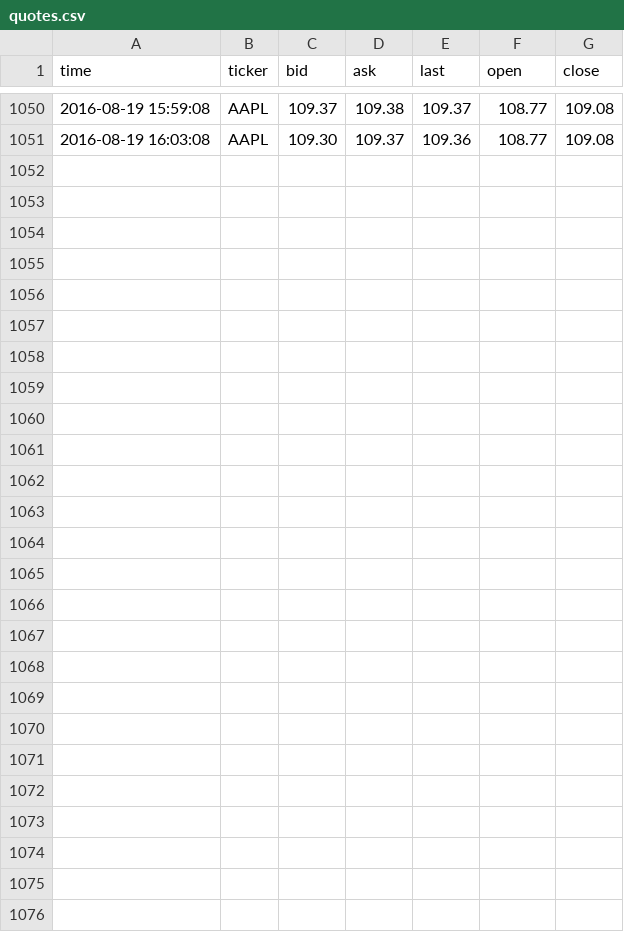
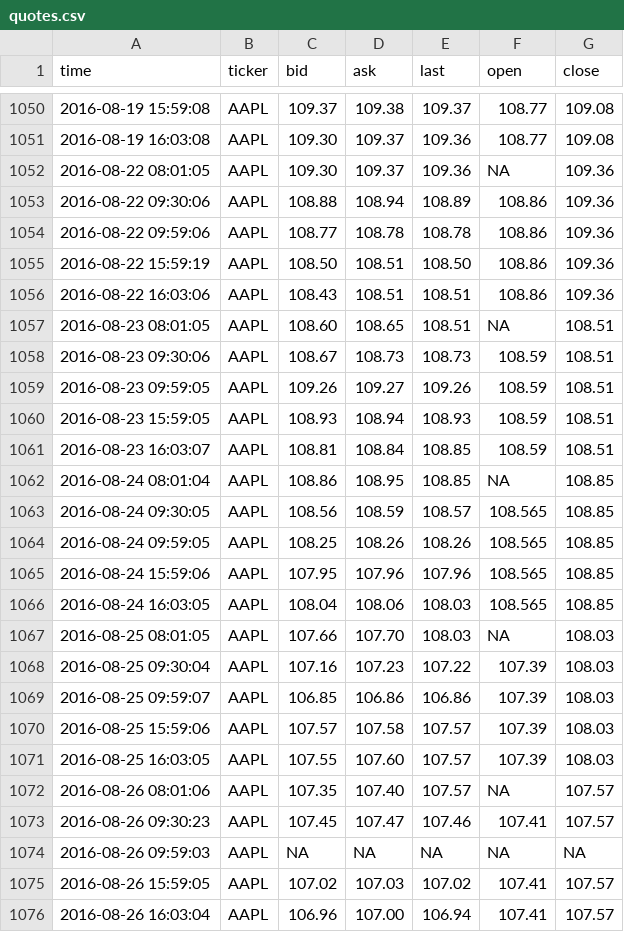
Before and after one commit to dbuentello/tosAsync, a CSV file: out/quotes.csv, drawn as a sheet; only a part is shown, gaps mark what is left out; the diff names each change by its address in the sheet, - before the commit and + after, or states it on an @@ line.

```diff
--- a/out/quotes.csv
+++ b/out/quotes.csv
+row 1052: 2016-08-22 08:01:05 | AAPL | 109.30 | 109.37 | 109.36 | NA | 109.36
+row 1053: 2016-08-22 09:30:06 | AAPL | 108.88 | 108.94 | 108.89 | 108.86 | 109.36
+row 1054: 2016-08-22 09:59:06 | AAPL | 108.77 | 108.78 | 108.78 | 108.86 | 109.36
+row 1055: 2016-08-22 15:59:19 | AAPL | 108.50 | 108.51 | 108.50 | 108.86 | 109.36
+row 1056: 2016-08-22 16:03:06 | AAPL | 108.43 | 108.51 | 108.51 | 108.86 | 109.36
+row 1057: 2016-08-23 08:01:05 | AAPL | 108.60 | 108.65 | 108.51 | NA | 108.51
+row 1058: 2016-08-23 09:30:06 | AAPL | 108.67 | 108.73 | 108.73 | 108.59 | 108.51
+row 1059: 2016-08-23 09:59:05 | AAPL | 109.26 | 109.27 | 109.26 | 108.59 | 108.51
+row 1060: 2016-08-23 15:59:05 | AAPL | 108.93 | 108.94 | 108.93 | 108.59 | 108.51
+row 1061: 2016-08-23 16:03:07 | AAPL | 108.81 | 108.84 | 108.85 | 108.59 | 108.51
+row 1062: 2016-08-24 08:01:04 | AAPL | 108.86 | 108.95 | 108.85 | NA | 108.85
+row 1063: 2016-08-24 09:30:05 | AAPL | 108.56 | 108.59 | 108.57 | 108.565 | 108.85
+row 1064: 2016-08-24 09:59:05 | AAPL | 108.25 | 108.26 | 108.26 | 108.565 | 108.85
+row 1065: 2016-08-24 15:59:06 | AAPL | 107.95 | 107.96 | 107.96 | 108.565 | 108.85
+row 1066: 2016-08-24 16:03:05 | AAPL | 108.04 | 108.06 | 108.03 | 108.565 | 108.85
+row 1067: 2016-08-25 08:01:05 | AAPL | 107.66 | 107.70 | 108.03 | NA | 108.03
+row 1068: 2016-08-25 09:30:04 | AAPL | 107.16 | 107.23 | 107.22 | 107.39 | 108.03
+row 1069: 2016-08-25 09:59:07 | AAPL | 106.85 | 106.86 | 106.86 | 107.39 | 108.03
+row 1070: 2016-08-25 15:59:06 | AAPL | 107.57 | 107.58 | 107.57 | 107.39 | 108.03
+row 1071: 2016-08-25 16:03:05 | AAPL | 107.55 | 107.60 | 107.57 | 107.39 | 108.03
+row 1072: 2016-08-26 08:01:06 | AAPL | 107.35 | 107.40 | 107.57 | NA | 107.57
+row 1073: 2016-08-26 09:30:23 | AAPL | 107.45 | 107.47 | 107.46 | 107.41 | 107.57
+row 1074: 2016-08-26 09:59:03 | AAPL | NA | NA | NA | NA | NA
+row 1075: 2016-08-26 15:59:05 | AAPL | 107.02 | 107.03 | 107.02 | 107.41 | 107.57
+row 1076: 2016-08-26 16:03:04 | AAPL | 106.96 | 107.00 | 106.94 | 107.41 | 107.57
```
Also changed, not shown: out/value.csv.
